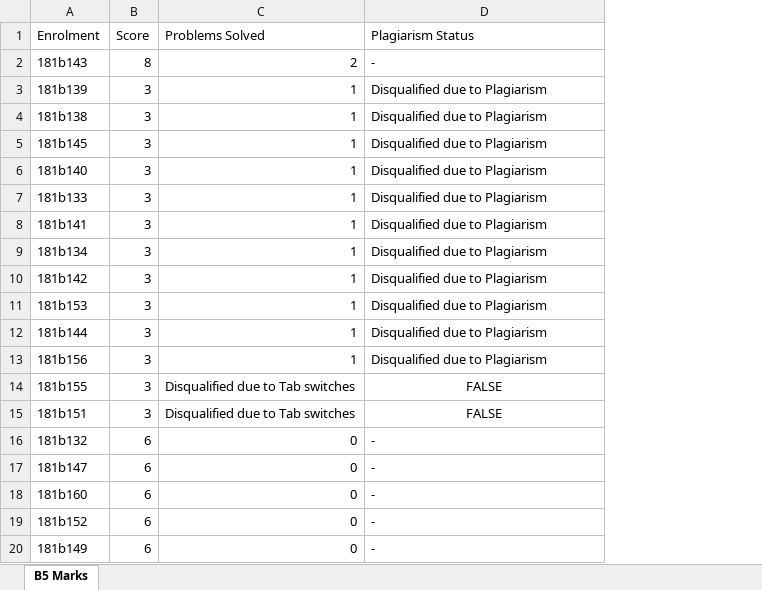
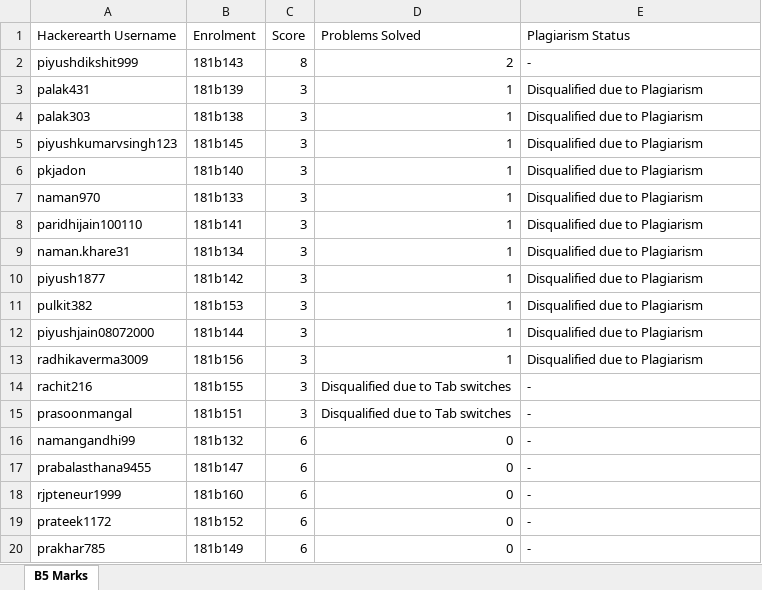
Before and after one commit to sachinam1397/Algorithm-P1, an Excel workbook: Excel reader/First Contest/B5.xlsx, sheet B5 Marks, drawn as a sheet; values as stored, in another font and other column widths than the file's, no borders; addresses are those after the commit; the diff names each change by its address in the sheet, - before the commit and + after, or states it on an @@ line.

```diff
--- a/Excel reader/First Contest/B5.xlsx (sheet B5 Marks)
+++ b/Excel reader/First Contest/B5.xlsx (sheet B5 Marks)
+column A (Hackerearth Username), rows 2-20: piyushdikshit999 | palak431 | palak303 | piyushkumarvsingh123 | pkjadon | naman970 | paridhijain100110 | naman.khare31 | piyush1877 | pulkit382 | piyushjain08072000 | radhikaverma3009 | rachit216 | prasoonmangal | namangandhi99 | prabalasthana9455 | rjpteneur1999 | prateek1172 | prakhar785
-E14:E15 (Plagiarism Status): FALSE
+E14:E15 (Plagiarism Status): -
-E14:E15 alignment: center
+E14:E15 alignment: left
```
Also changed, not shown: Excel reader/First Contest/B1.xlsx, Excel reader/First Contest/B2.xlsx, 25 other files.
